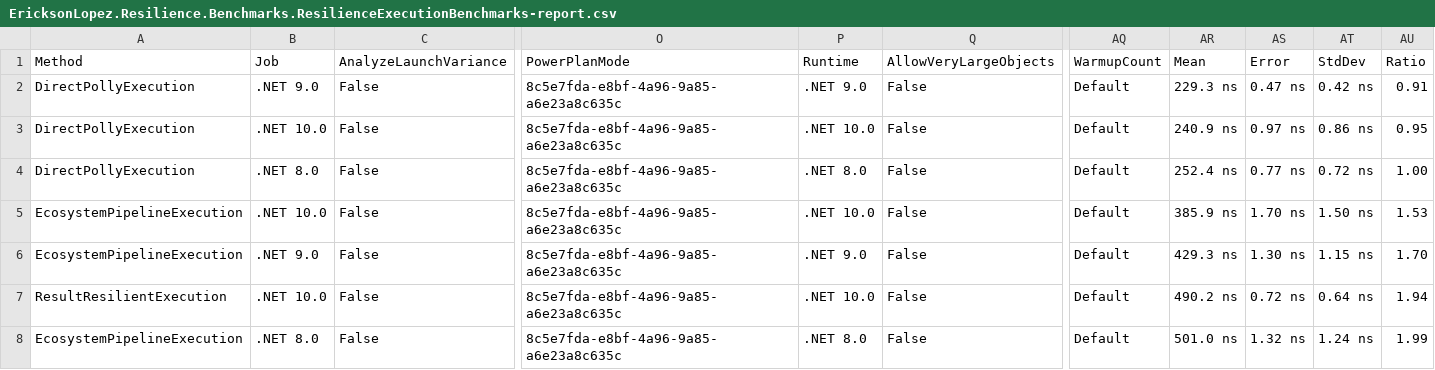
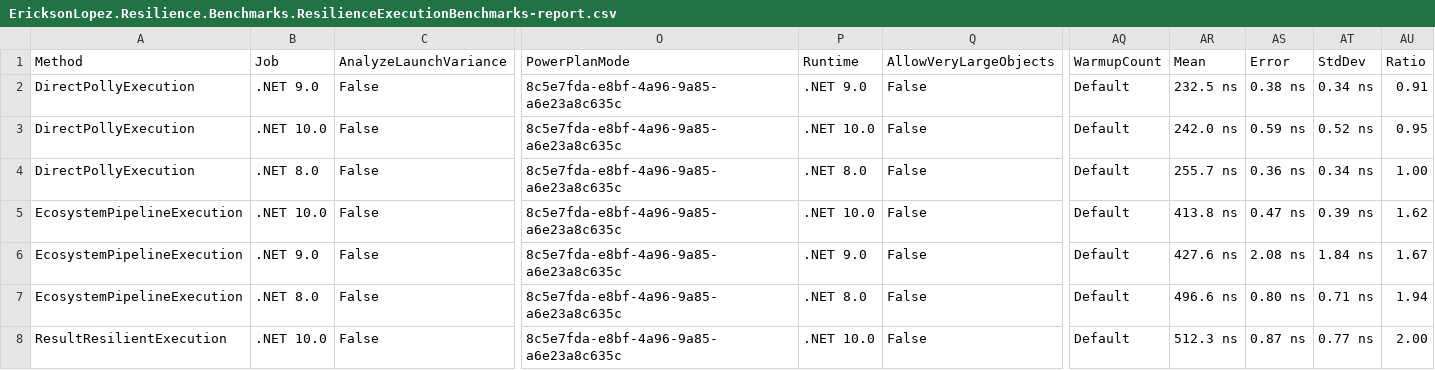
Before and after one commit to ericksonlopezf/dotnet-resilience, a CSV file: benchmarks/results/results/EricksonLopez.Resilience.Benchmarks.ResilienceExecutionBenchmarks-report.csv, drawn as a sheet; only a part is shown, gaps mark what is left out; the diff covers the shown part only; the diff names each change by its address in the sheet, - before the commit and + after, or states it on an @@ line.

```diff
--- a/benchmarks/results/results/EricksonLopez.Resilience.Benchmarks.ResilienceExecutionBenchmarks-report.csv
+++ b/benchmarks/results/results/EricksonLopez.Resilience.Benchmarks.ResilienceExecutionBenchmarks-report.csv
-AR2 (Mean): 229.3 ns
+AR2 (Mean): 232.5 ns
-AS2 (Error): 0.47 ns
+AS2 (Error): 0.38 ns
-AT2 (StdDev): 0.42 ns
+AT2 (StdDev): 0.34 ns
-AR3 (Mean): 240.9 ns
+AR3 (Mean): 242.0 ns
-AS3 (Error): 0.97 ns
+AS3 (Error): 0.59 ns
-AT3 (StdDev): 0.86 ns
+AT3 (StdDev): 0.52 ns
-AR4 (Mean): 252.4 ns
+AR4 (Mean): 255.7 ns
-AS4 (Error): 0.77 ns
+AS4 (Error): 0.36 ns
-AT4 (StdDev): 0.72 ns
+AT4 (StdDev): 0.34 ns
-AR5 (Mean): 385.9 ns
+AR5 (Mean): 413.8 ns
-AS5 (Error): 1.70 ns
+AS5 (Error): 0.47 ns
-AT5 (StdDev): 1.50 ns
+AT5 (StdDev): 0.39 ns
-AU5 (Ratio): 1.53
+AU5 (Ratio): 1.62
-AR6 (Mean): 429.3 ns
+AR6 (Mean): 427.6 ns
-AS6 (Error): 1.30 ns
+AS6 (Error): 2.08 ns
-AT6 (StdDev): 1.15 ns
+AT6 (StdDev): 1.84 ns
-AU6 (Ratio): 1.70
+AU6 (Ratio): 1.67
-A7 (Method): ResultResilientExecution
+A7 (Method): EcosystemPipelineExecution
-B7 (Job): .NET 10.0
+B7 (Job): .NET 8.0
-P7 (Runtime): .NET 10.0
+P7 (Runtime): .NET 8.0
-AR7 (Mean): 490.2 ns
+AR7 (Mean): 496.6 ns
-AS7 (Error): 0.72 ns
+AS7 (Error): 0.80 ns
-AT7 (StdDev): 0.64 ns
+AT7 (StdDev): 0.71 ns
-A8 (Method): EcosystemPipelineExecution
+A8 (Method): ResultResilientExecution
-B8 (Job): .NET 8.0
+B8 (Job): .NET 10.0
-P8 (Runtime): .NET 8.0
+P8 (Runtime): .NET 10.0
-AR8 (Mean): 501.0 ns
+AR8 (Mean): 512.3 ns
-AS8 (Error): 1.32 ns
+AS8 (Error): 0.87 ns
-AT8 (StdDev): 1.24 ns
+AT8 (StdDev): 0.77 ns
-AU8 (Ratio): 1.99
+AU8 (Ratio): 2.00
```
Also changed, not shown: 20 edited cells elsewhere in this file, benchmarks/results/results/EricksonLopez.Resilience.Benchmarks.CircuitBreakerBenchmarks-report.csv, benchmarks/results/results/EricksonLopez.Resilience.Benchmarks.RateLimiterBenchmarks-report.csv, 18 other files.
